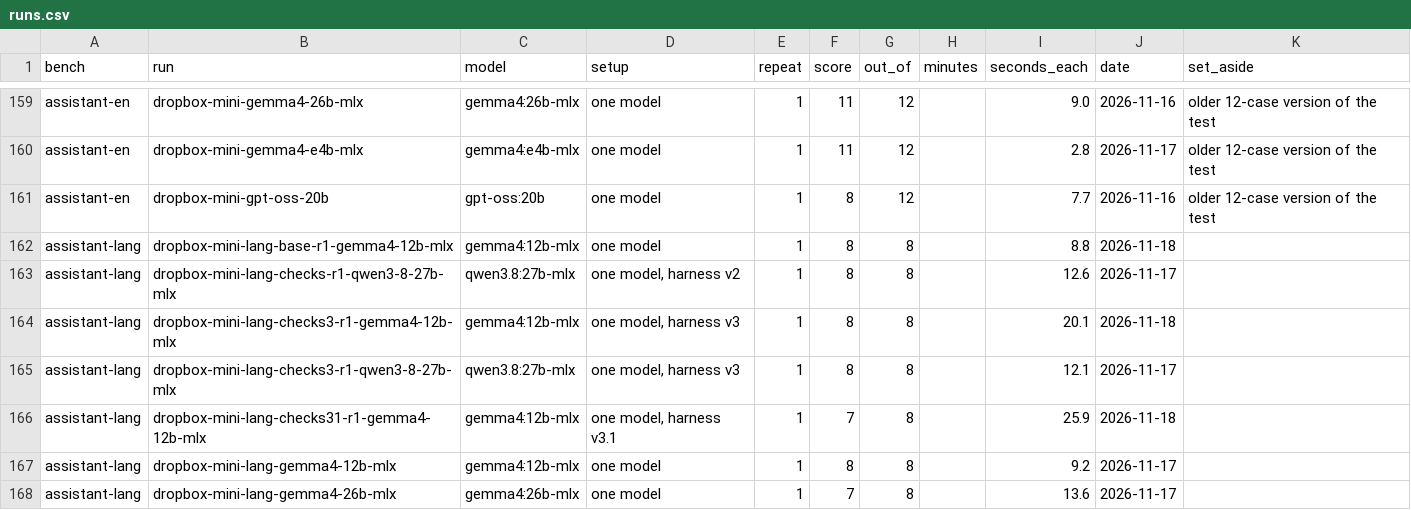
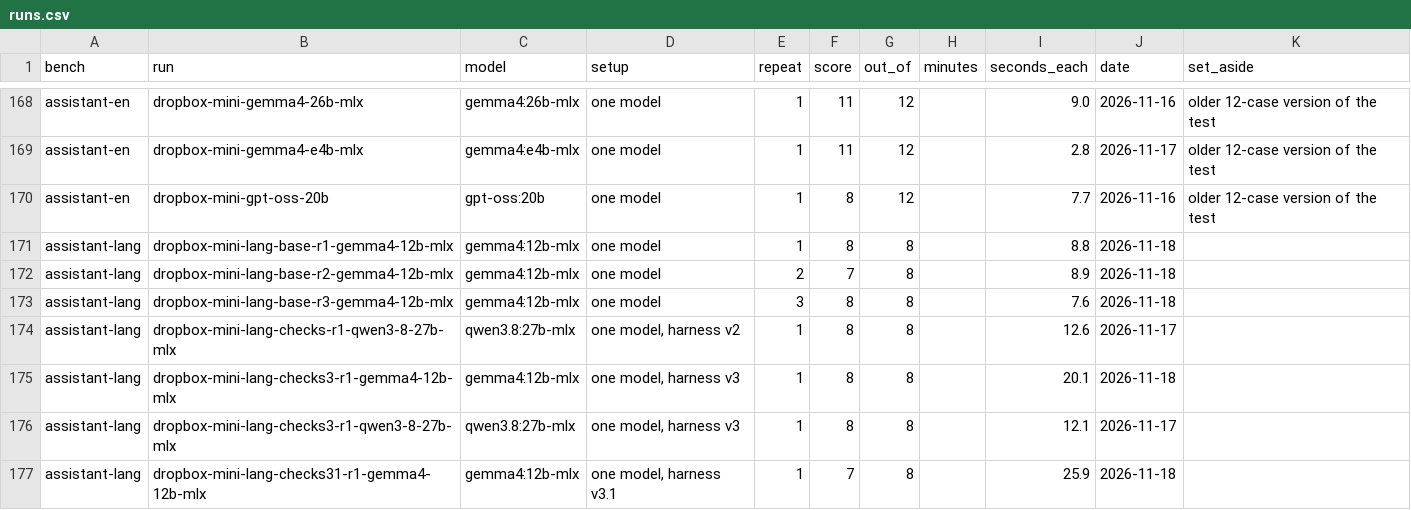
Before and after one commit to KakkoiDev/agentbench, a CSV file: site/data/local-ai/runs.csv, drawn as a sheet; only a part is shown, gaps mark what is left out; the shorter side is filled out with more unchanged rows; the diff covers the shown part only.

```diff
--- a/site/data/local-ai/runs.csv
+++ b/site/data/local-ai/runs.csv
@@ -162,2 +171,4 @@ assistant-en,dropbox-mini-gpt-oss-20b,gpt-oss:20b,one model,1,8,12,,7.7,2026-11-
 assistant-lang,dropbox-mini-lang-base-r1-gemma4-12b-mlx,gemma4:12b-mlx,one model,1,8,8,,8.8,2026-11-18,
+assistant-lang,dropbox-mini-lang-base-r2-gemma4-12b-mlx,gemma4:12b-mlx,one model,2,7,8,,8.9,2026-11-18,
+assistant-lang,dropbox-mini-lang-base-r3-gemma4-12b-mlx,gemma4:12b-mlx,one model,3,8,8,,7.6,2026-11-18,
 assistant-lang,dropbox-mini-lang-checks-r1-qwen3-8-27b-mlx,qwen3.8:27b-mlx,"one model, harness v2",1,8,8,,12.6,2026-11-17,
```
Also changed, not shown: 12 added rows elsewhere in this file, 21 other files.
